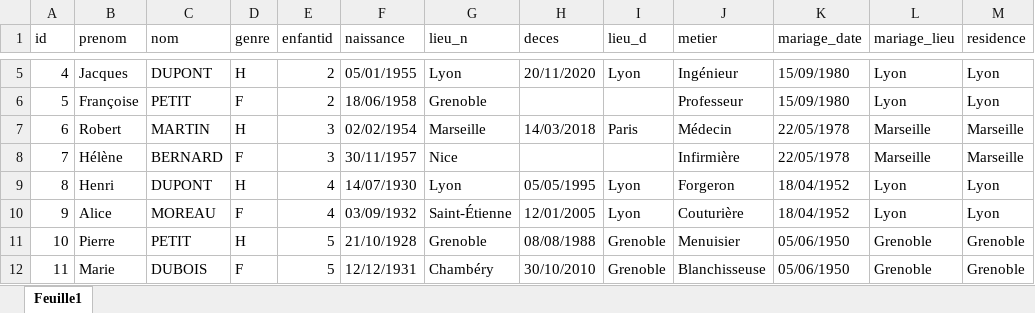
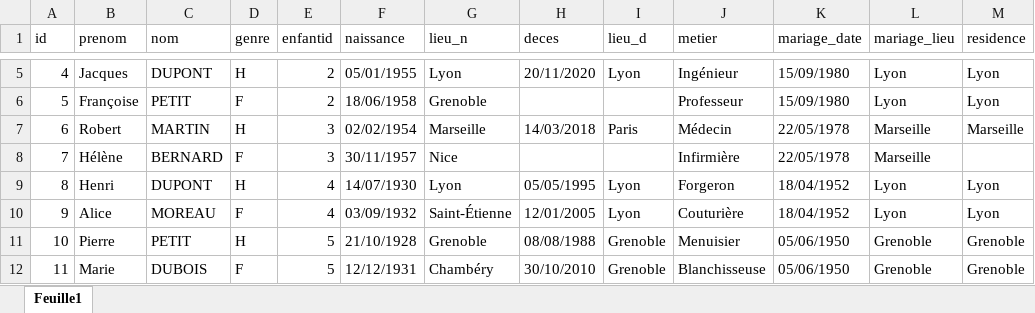
Before and after one commit to Mickaela-hub/genealogie, an Excel workbook: test2.xlsx, sheet Feuille1, drawn as a sheet; only a part is shown, gaps mark what is left out; values as stored, in another font and other column widths than the file's, no cell formats; the diff names each change by its address in the sheet, - before the commit and + after, or states it on an @@ line.

```diff
--- a/test2.xlsx (sheet Feuille1)
+++ b/test2.xlsx (sheet Feuille1)
-M8 (residence): Marseille
+M8 (residence): (empty)
```
Also changed, not shown: cell formats, 8 other files.
